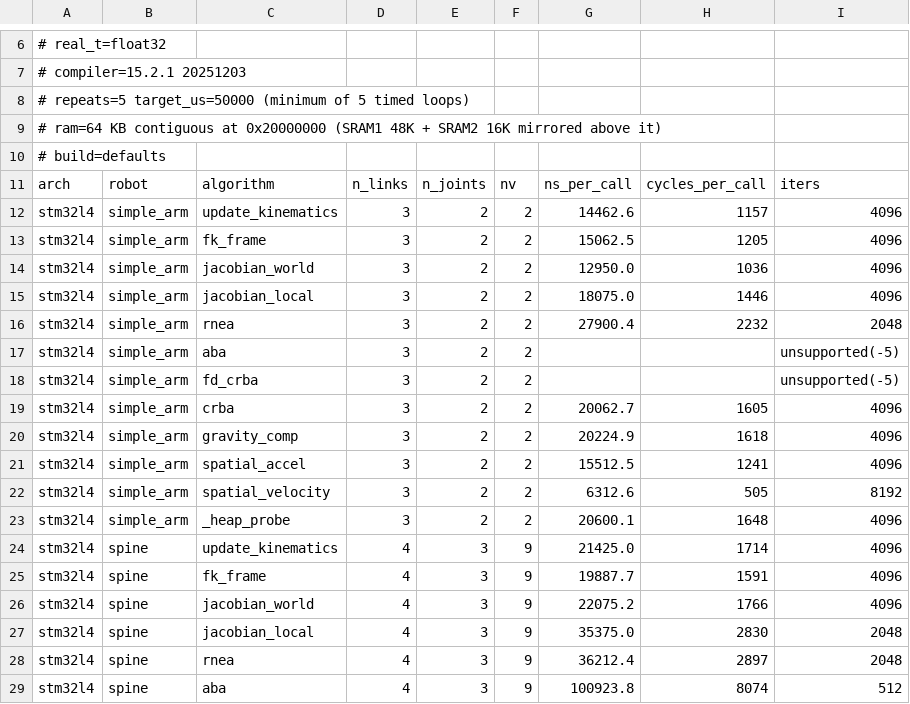
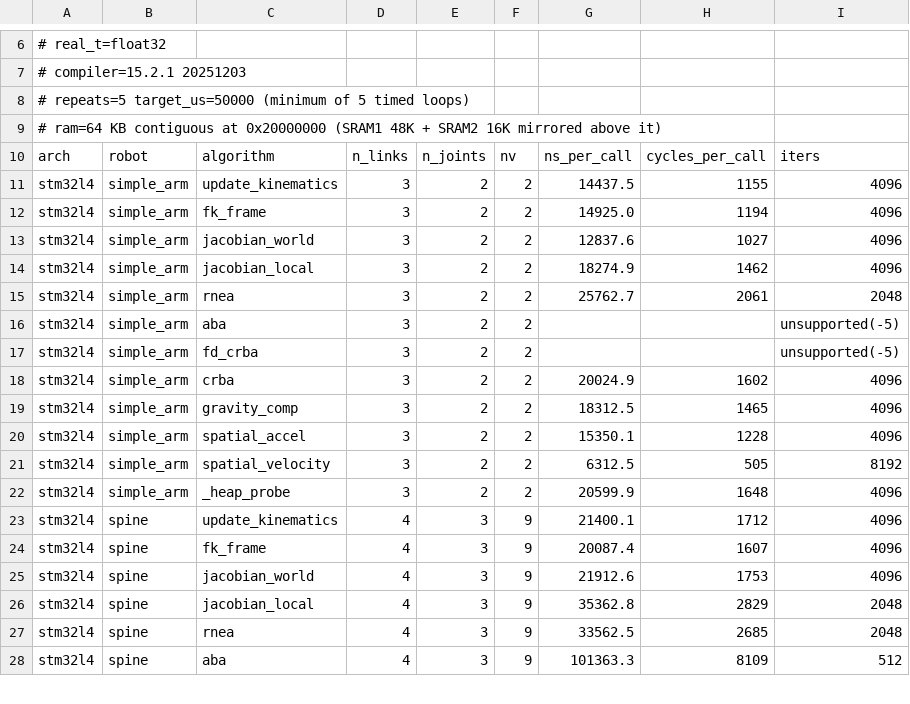
Before and after one commit to YueWang996/robot-dynamics-c, a CSV file: benchmark/results/stm32l413.csv, drawn as a sheet; only a part is shown, gaps mark what is left out; the diff covers the shown part only.

```diff
--- a/benchmark/results/stm32l413.csv
+++ b/benchmark/results/stm32l413.csv
@@ -9,21 +9,20 @@
 # ram=64 KB contiguous at 0x20000000 (SRAM1 48K + SRAM2 16K mirrored above it)
-# build=defaults
 arch,robot,algorithm,n_links,n_joints,nv,ns_per_call,cycles_per_call,iters
-stm32l4,simple_arm,update_kinematics,3,2,2,14462.6,1157,4096
-stm32l4,simple_arm,fk_frame,3,2,2,15062.5,1205,4096
-stm32l4,simple_arm,jacobian_world,3,2,2,12950.0,1036,4096
-stm32l4,simple_arm,jacobian_local,3,2,2,18075.0,1446,4096
-stm32l4,simple_arm,rnea,3,2,2,27900.4,2232,2048
+stm32l4,simple_arm,update_kinematics,3,2,2,14437.5,1155,4096
+stm32l4,simple_arm,fk_frame,3,2,2,14925.0,1194,4096
+stm32l4,simple_arm,jacobian_world,3,2,2,12837.6,1027,4096
+stm32l4,simple_arm,jacobian_local,3,2,2,18274.9,1462,4096
+stm32l4,simple_arm,rnea,3,2,2,25762.7,2061,2048
 stm32l4,simple_arm,aba,3,2,2,,,unsupported(-5)
 stm32l4,simple_arm,fd_crba,3,2,2,,,unsupported(-5)
-stm32l4,simple_arm,crba,3,2,2,20062.7,1605,4096
-stm32l4,simple_arm,gravity_comp,3,2,2,20224.9,1618,4096
-stm32l4,simple_arm,spatial_accel,3,2,2,15512.5,1241,4096
-stm32l4,simple_arm,spatial_velocity,3,2,2,6312.6,505,8192
-stm32l4,simple_arm,_heap_probe,3,2,2,20600.1,1648,4096
-stm32l4,spine,update_kinematics,4,3,9,21425.0,1714,4096
-stm32l4,spine,fk_frame,4,3,9,19887.7,1591,4096
-stm32l4,spine,jacobian_world,4,3,9,22075.2,1766,4096
-stm32l4,spine,jacobian_local,4,3,9,35375.0,2830,2048
-stm32l4,spine,rnea,4,3,9,36212.4,2897,2048
-stm32l4,spine,aba,4,3,9,100923.8,8074,512
+stm32l4,simple_arm,crba,3,2,2,20024.9,1602,4096
+stm32l4,simple_arm,gravity_comp,3,2,2,18312.5,1465,4096
+stm32l4,simple_arm,spatial_accel,3,2,2,15350.1,1228,4096
+stm32l4,simple_arm,spatial_velocity,3,2,2,6312.5,505,8192
+stm32l4,simple_arm,_heap_probe,3,2,2,20599.9,1648,4096
+stm32l4,spine,update_kinematics,4,3,9,21400.1,1712,4096
+stm32l4,spine,fk_frame,4,3,9,20087.4,1607,4096
+stm32l4,spine,jacobian_world,4,3,9,21912.6,1753,4096
+stm32l4,spine,jacobian_local,4,3,9,35362.8,2829,2048
+stm32l4,spine,rnea,4,3,9,33562.5,2685,2048
+stm32l4,spine,aba,4,3,9,101363.3,8109,512
```
Also changed, not shown: 12 added rows and 53 edited cells elsewhere in this file, benchmark/results/esp32c6.csv, 4 other files.
